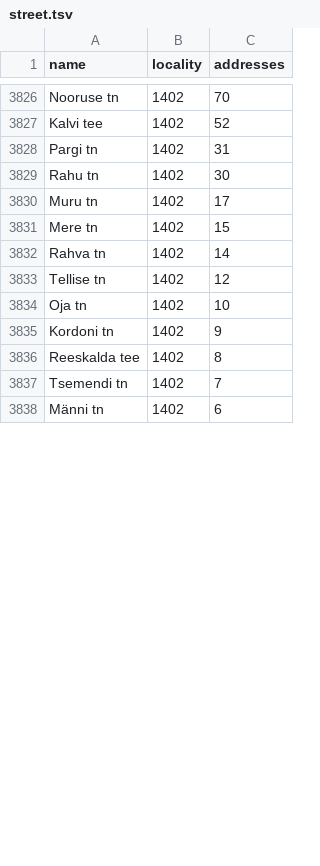
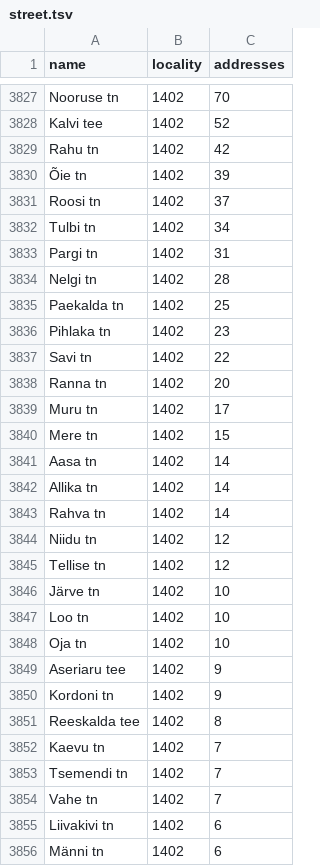
Before and after one commit to larvit/fejkdata, a TSV file: data/geo/EE/street.tsv, drawn as a sheet; only a part is shown, gaps mark what is left out; the diff covers the shown part only.

Commit message:
Count an Estonian address in a väikekoht for its asustusüksus, under its street's own name

```diff
--- a/data/geo/EE/street.tsv
+++ b/data/geo/EE/street.tsv
@@ -3827,12 +3828,29 @@ Nooruse tn	1402	70
 Kalvi tee	1402	52
+Rahu tn	1402	42
+Õie tn	1402	39
+Roosi tn	1402	37
+Tulbi tn	1402	34
 Pargi tn	1402	31
-Rahu tn	1402	30
+Nelgi tn	1402	28
+Paekalda tn	1402	25
+Pihlaka tn	1402	23
+Savi tn	1402	22
+Ranna tn	1402	20
 Muru tn	1402	17
 Mere tn	1402	15
+Aasa tn	1402	14
+Allika tn	1402	14
 Rahva tn	1402	14
+Niidu tn	1402	12
 Tellise tn	1402	12
+Järve tn	1402	10
+Loo tn	1402	10
 Oja tn	1402	10
+Aseriaru tee	1402	9
 Kordoni tn	1402	9
 Reeskalda tee	1402	8
+Kaevu tn	1402	7
 Tsemendi tn	1402	7
+Vahe tn	1402	7
+Liivakivi tn	1402	6
 Männi tn	1402	6
```
Also changed, not shown: 11 added rows, 5 removed rows and 2 edited cells elsewhere in this file, data/geo/EE/locality.tsv, data/geo/EE/municipality.tsv, 4 other files.
